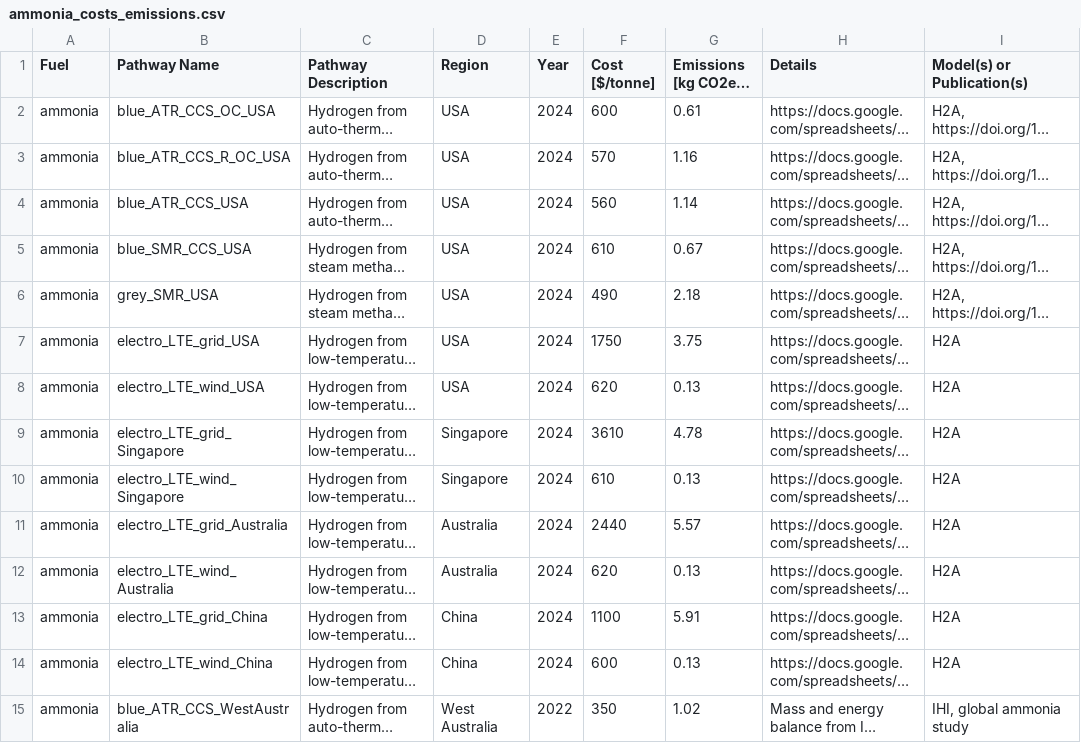
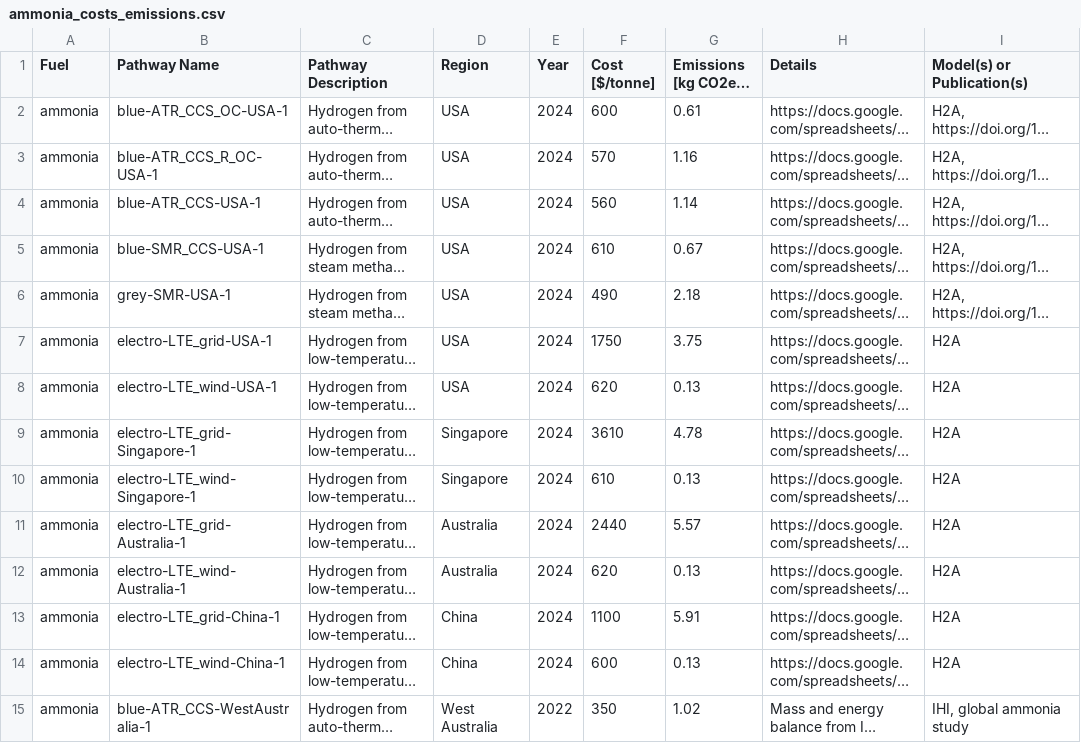
Before and after one commit to mcsc-impact-climate/MIT_NavigaTE_inputs, a CSV file: input_fuel_pathway_data/ammonia_costs_emissions.csv, drawn as a sheet; only a part is shown; long unchanged cells end in …; the diff covers the shown part only; the diff names each change by its address in the sheet, - before the commit and + after, or states it on an @@ line.

Commit message:
Updates to automate handling inputs from multiple countries in NavigaTE

```diff
--- a/input_fuel_pathway_data/ammonia_costs_emissions.csv
+++ b/input_fuel_pathway_data/ammonia_costs_emissions.csv
-B2 (Pathway Name): blue_ATR_CCS_OC_USA
+B2 (Pathway Name): blue-ATR_CCS_OC-USA-1
-B3 (Pathway Name): blue_ATR_CCS_R_OC_USA
+B3 (Pathway Name): blue-ATR_CCS_R_OC-USA-1
-B4 (Pathway Name): blue_ATR_CCS_USA
+B4 (Pathway Name): blue-ATR_CCS-USA-1
-B5 (Pathway Name): blue_SMR_CCS_USA
+B5 (Pathway Name): blue-SMR_CCS-USA-1
-B6 (Pathway Name): grey_SMR_USA
+B6 (Pathway Name): grey-SMR-USA-1
-B7 (Pathway Name): electro_LTE_grid_USA
+B7 (Pathway Name): electro-LTE_grid-USA-1
-B8 (Pathway Name): electro_LTE_wind_USA
+B8 (Pathway Name): electro-LTE_wind-USA-1
-B9 (Pathway Name): electro_LTE_grid_Singapore
+B9 (Pathway Name): electro-LTE_grid-Singapore-1
-B10 (Pathway Name): electro_LTE_wind_Singapore
+B10 (Pathway Name): electro-LTE_wind-Singapore-1
-B11 (Pathway Name): electro_LTE_grid_Australia
+B11 (Pathway Name): electro-LTE_grid-Australia-1
-B12 (Pathway Name): electro_LTE_wind_Australia
+B12 (Pathway Name): electro-LTE_wind-Australia-1
-B13 (Pathway Name): electro_LTE_grid_China
+B13 (Pathway Name): electro-LTE_grid-China-1
-B14 (Pathway Name): electro_LTE_wind_China
+B14 (Pathway Name): electro-LTE_wind-China-1
-B15 (Pathway Name): blue_ATR_CCS_WestAustralia
+B15 (Pathway Name): blue-ATR_CCS-WestAustralia-1
```
Also changed, not shown: 53 edited cells elsewhere in this file, input_fuel_pathway_data/hydrogen_costs_emissions.csv, 5 other files.
